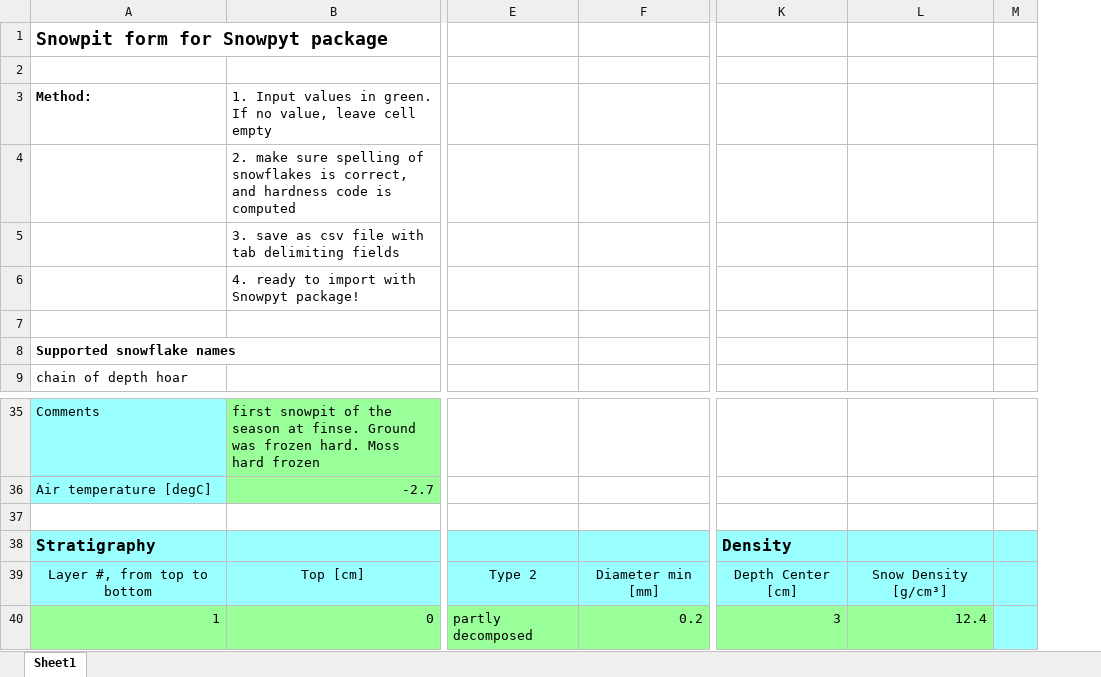
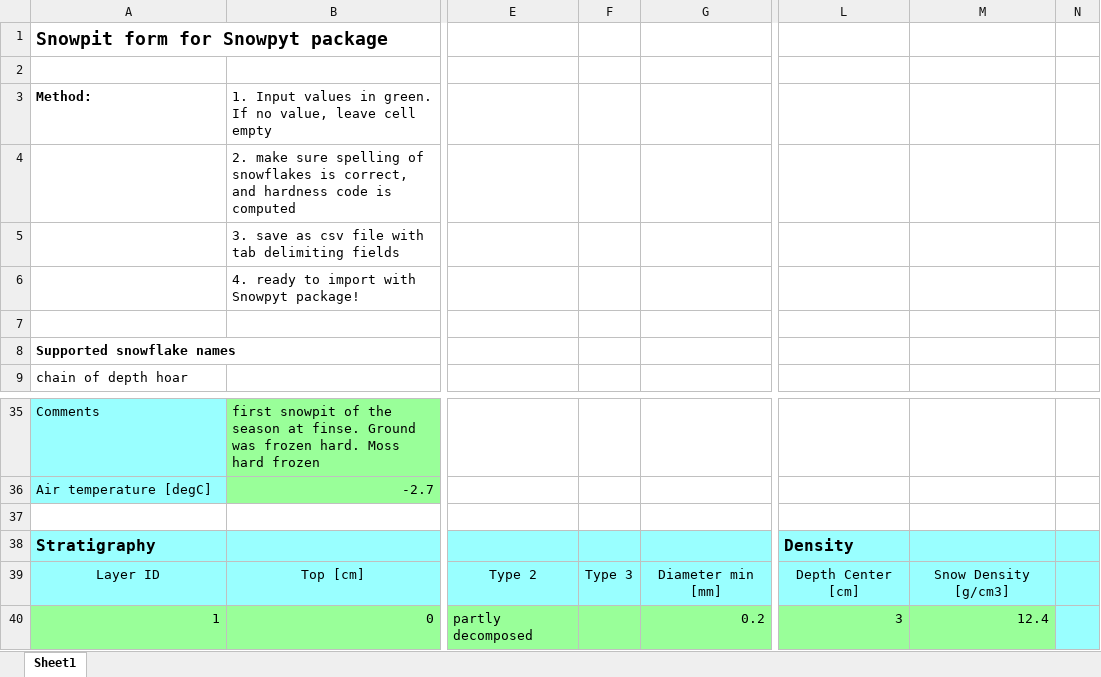
Before and after one commit to ArcticSnow/snowpyt, an Excel workbook: data_example/Standard_pit.xlsx, sheet Sheet1, drawn as a sheet; only a part is shown, gaps mark what is left out; values as stored, in another font and other column widths than the file's, no borders; addresses are those after the commit; the diff names each change by its address in the sheet, - before the commit and + after, or states it on an @@ line.

Commit message:
added snowflake symbole to dictionnary and images. corrected xlsx template

```diff
--- a/data_example/Standard_pit.xlsx (sheet Sheet1)
+++ b/data_example/Standard_pit.xlsx (sheet Sheet1)
+column F, row 39: Type 3
-A39: Layer #, from top to bottom
+A39: Layer ID
-M39: Snow Density [g/cm³]
+M39: Snow Density [g/cm3]
```
Also changed, not shown: formulas that keep their value, data_example/20161216_snowpit.xlsx, data_example/20170209_Finse_snowpit.xlsx, 6 other files.
